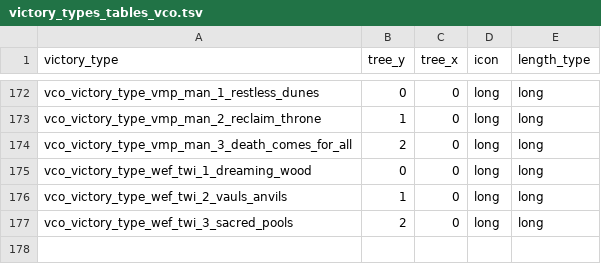
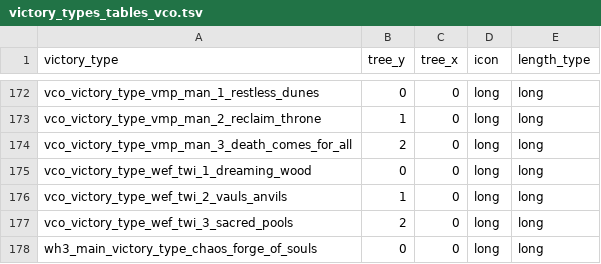
Before and after one commit to msolefonte/vco, a TSV file: src/db/victory_types_tables_vco.tsv, drawn as a sheet; only a part is shown, gaps mark what is left out.

```diff
--- a/src/db/victory_types_tables_vco.tsv
+++ b/src/db/victory_types_tables_vco.tsv
@@ -177 +177,2 @@ vco_victory_type_wef_twi_2_vauls_anvils	1	0	long	long
 vco_victory_type_wef_twi_3_sacred_pools	2	0	long	long
+wh3_main_victory_type_chaos_forge_of_souls	0	0	long	long
```
Also changed, not shown: src/db/cdir_events_dilemma_choice_details_tables_vco.tsv, src/db/vco_effect_bundles.loc.tsv, 6 other files.
